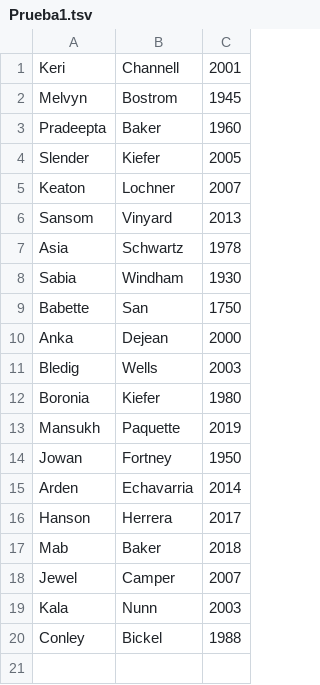
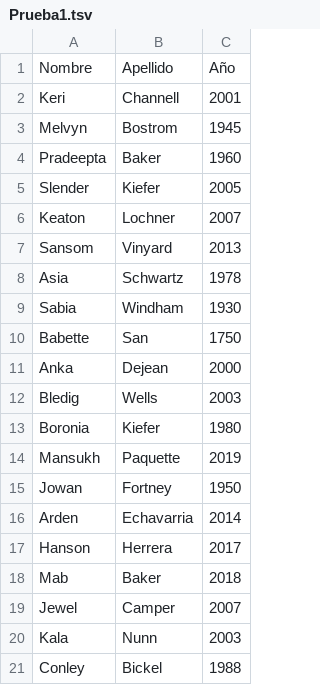
Before and after one commit to RaulC2803/FDS7, a TSV file: DataFrame/DataFrame/Prueba1.tsv, drawn as a sheet; the diff names each change by its address in the sheet, - before the commit and + after, or states it on an @@ line.

```diff
--- a/DataFrame/DataFrame/Prueba1.tsv
+++ b/DataFrame/DataFrame/Prueba1.tsv
+row 1: Nombre | Apellido | Año
```
Also changed, not shown: 1 other file.
